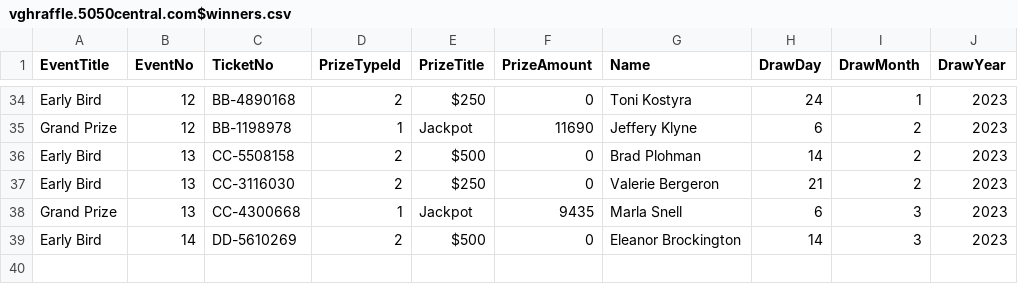
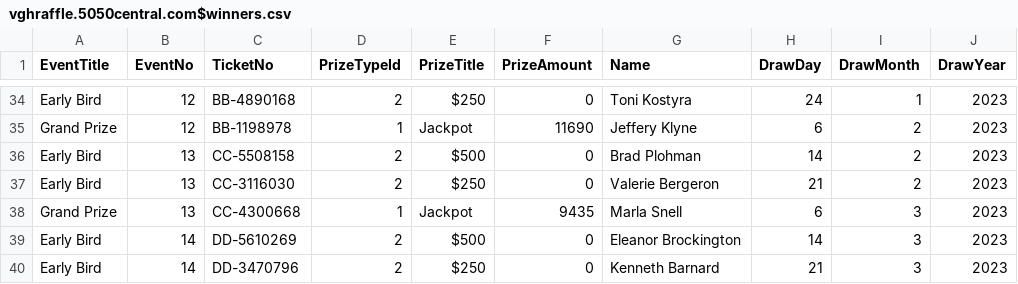
Before and after one commit to LuxYogasegaran/winners-list, a CSV file: vghraffle.5050central.com$winners.csv, drawn as a sheet; only a part is shown, gaps mark what is left out.

Commit message:
Update vghraffle.5050central.com$winners.csv

```diff
--- a/vghraffle.5050central.com$winners.csv
+++ b/vghraffle.5050central.com$winners.csv
@@ -39 +39,2 @@ Grand Prize,13,CC-4300668,1,Jackpot,9435,Marla Snell,6,3,2023
 Early Bird,14,DD-5610269,2,$500,0,Eleanor Brockington,14,3,2023
+Early Bird,14,DD-3470796,2,$250,0,Kenneth Barnard,21,3,2023
```
